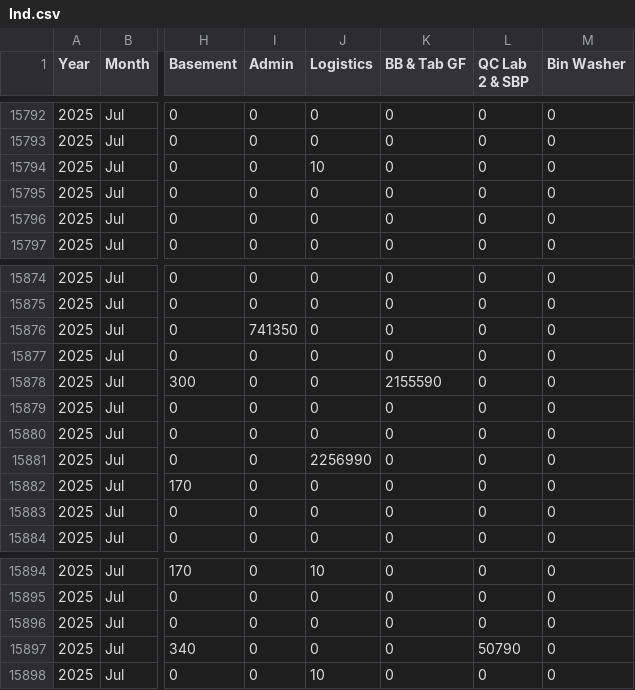
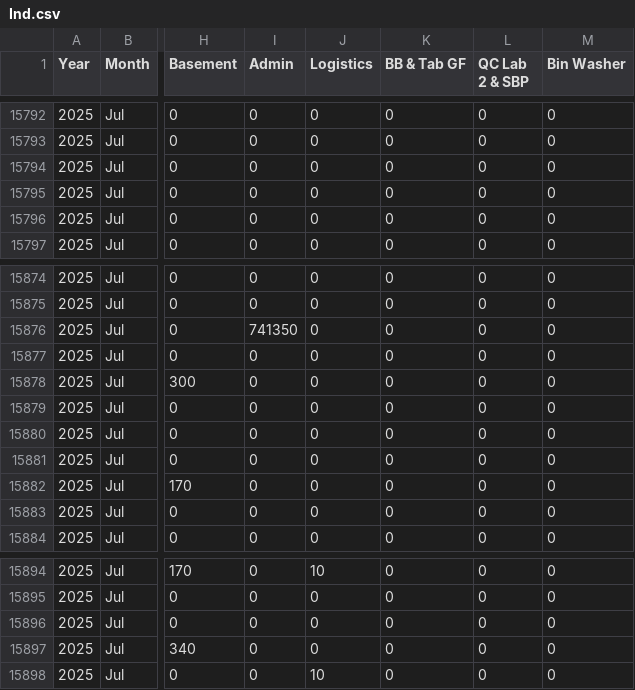
Before and after one commit to GileadBK/water, a CSV file: cleaned_csv_data/Ind.csv, drawn as a sheet; only a part is shown, gaps mark what is left out; the diff covers the shown part only; the diff names each change by its address in the sheet, - before the commit and + after, or states it on an @@ line.

```diff
--- a/cleaned_csv_data/Ind.csv
+++ b/cleaned_csv_data/Ind.csv
-J15794 (Logistics): 10
+J15794 (Logistics): 0
-K15878 (BB & Tab GF): 2155590
+K15878 (BB & Tab GF): 0
-J15881 (Logistics): 2256990
+J15881 (Logistics): 0
-L15897 (QC Lab 2 & SBP): 50790
+L15897 (QC Lab 2 & SBP): 0
```
Also changed, not shown: 32 edited cells elsewhere in this file.
